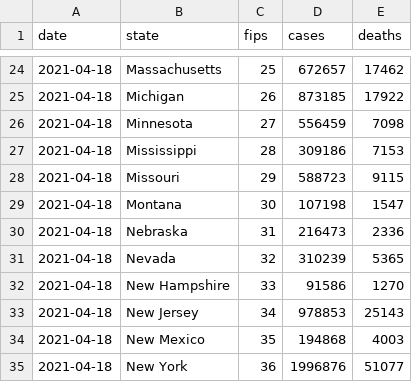
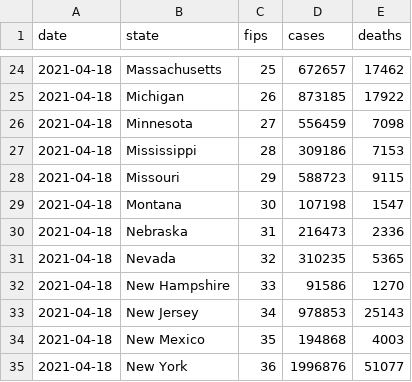
Before and after one commit to BarbaricEric/COVID-19-Tracker, a CSV file: nytimes_covid_19_data/nytimes_daily_reports/04-18-2021.csv, drawn as a sheet; only a part is shown, gaps mark what is left out.

Commit message:
Update 04-18-2021.csv

```diff
--- a/nytimes_covid_19_data/nytimes_daily_reports/04-18-2021.csv
+++ b/nytimes_covid_19_data/nytimes_daily_reports/04-18-2021.csv
@@ -30,3 +30,3 @@ date,state,fips,cases,deaths
 2021-04-18,Nebraska,31,216473,2336
-2021-04-18,Nevada,32,310239,5365
+2021-04-18,Nevada,32,310235,5365
 2021-04-18,New Hampshire,33,91586,1270
```
